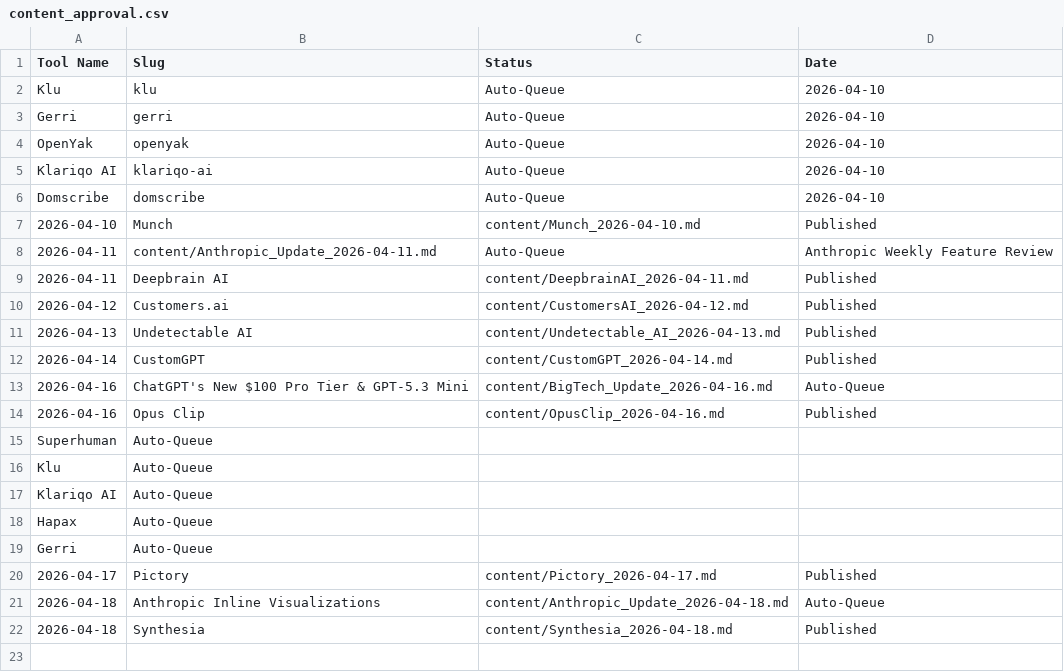
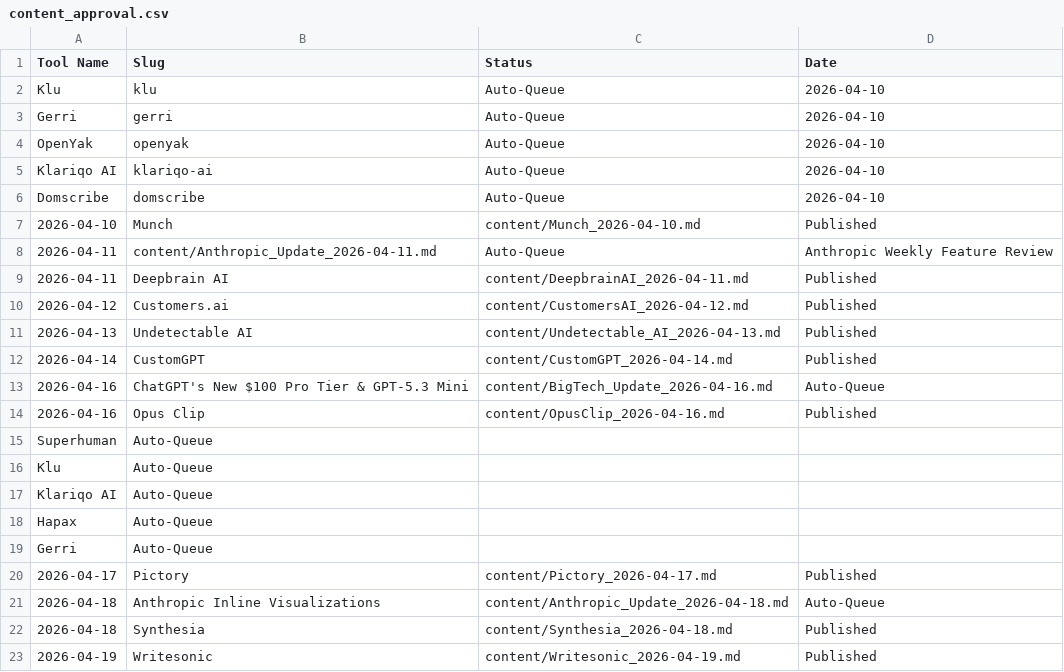
Before and after one commit to kvniranjan/BizToolZAI, a CSV file: content_approval.csv, drawn as a sheet.

```diff
--- a/content_approval.csv
+++ b/content_approval.csv
@@ -22 +22,2 @@ Gerri,Auto-Queue
 2026-04-18,Synthesia,content/Synthesia_2026-04-18.md,Published
+2026-04-19,Writesonic,content/Writesonic_2026-04-19.md,Published
```
Also changed, not shown: affiliate_log.csv, 6 other files.
